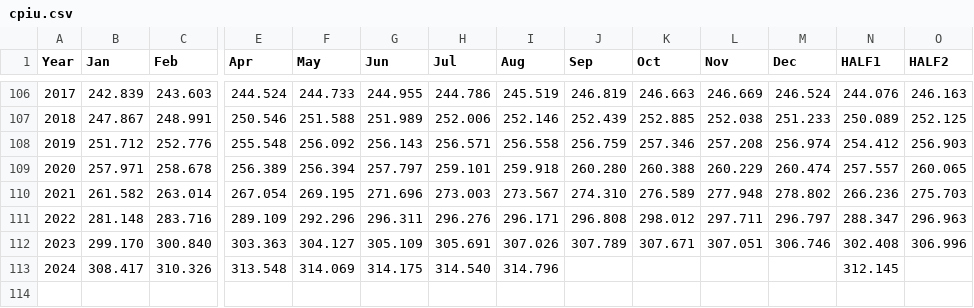
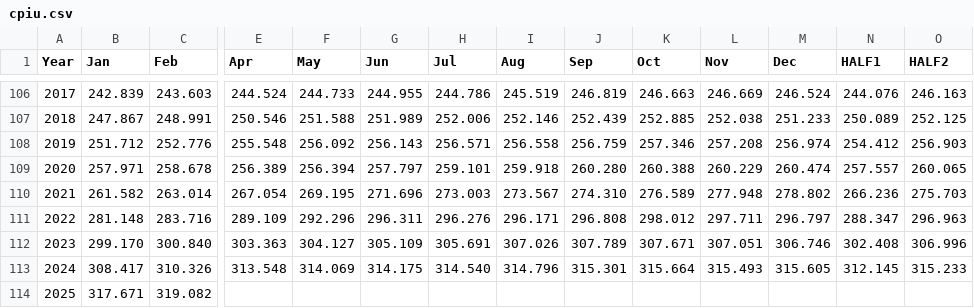
Before and after one commit to DaGenix/inflationstation.net, a CSV file: cpiu.csv, drawn as a sheet; only a part is shown, gaps mark what is left out; rows hold the shown columns only; the diff names each change by its address in the sheet, - before the commit and + after, or states it on an @@ line.

Commit message:
Update cpiu data through Feb, 2025

```diff
--- a/cpiu.csv
+++ b/cpiu.csv
-J113 (Sep): (empty)
+J113 (Sep): 315.301
-K113 (Oct): (empty)
+K113 (Oct): 315.664
-L113 (Nov): (empty)
+L113 (Nov): 315.493
-M113 (Dec): (empty)
+M113 (Dec): 315.605
-O113 (HALF2): (empty)
+O113 (HALF2): 315.233
+row 114: 2025 | 317.671 | 319.082
```
Also changed, not shown: 1 other file.
